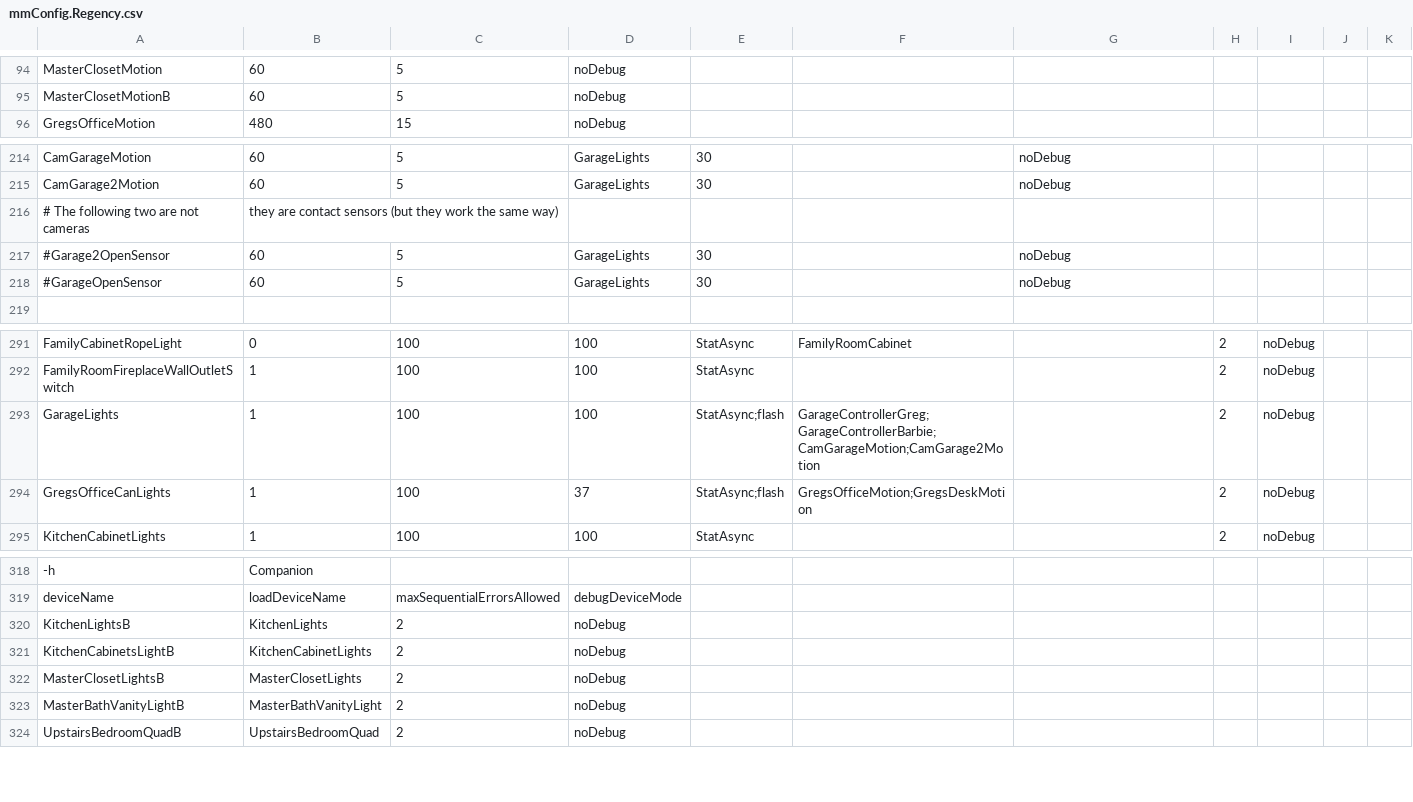
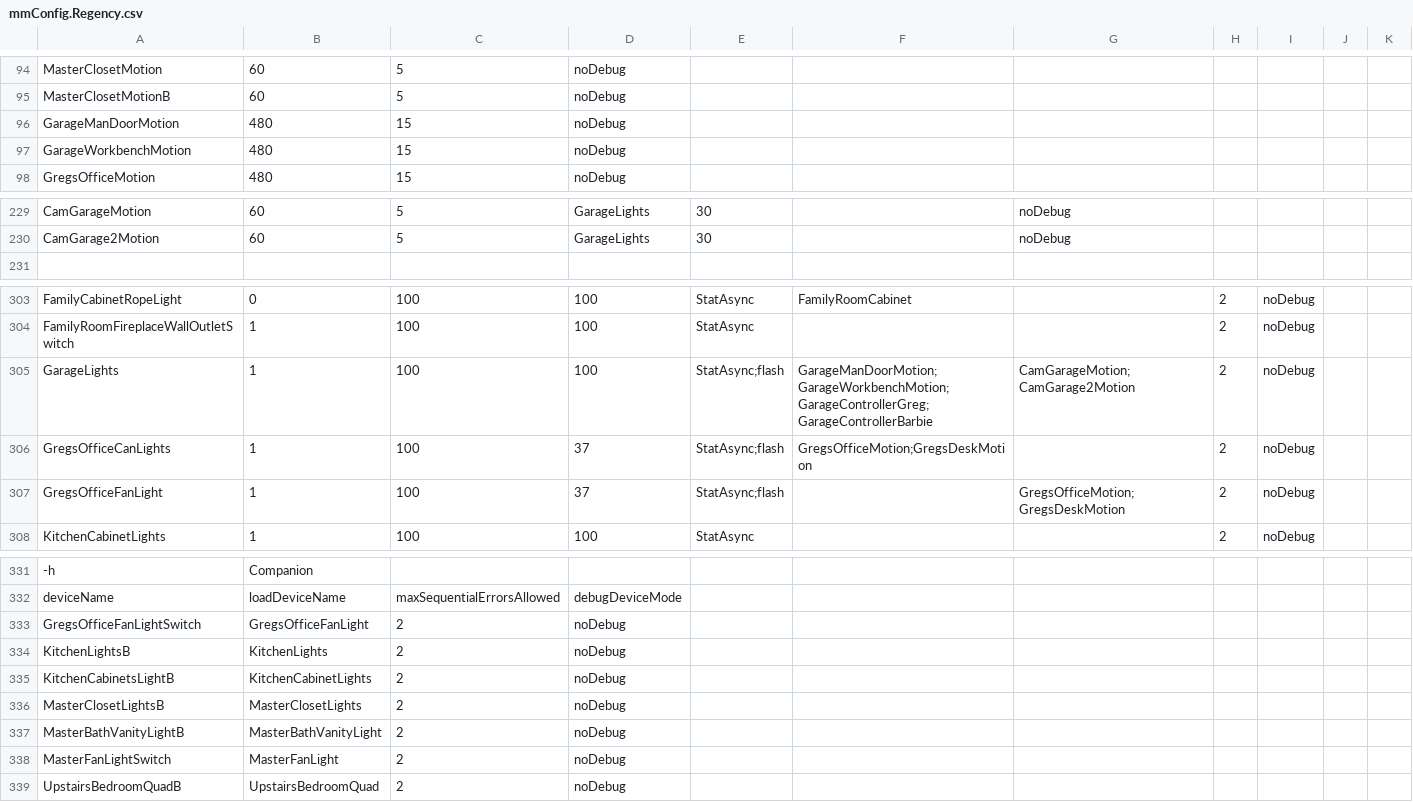
Before and after one commit to gsblive/MotionMap, a CSV file: Contents/Server Plugin/_Configurations/mmConfig.Regency.csv, drawn as a sheet; only a part is shown, gaps mark what is left out; removed rows and columns are numbered as before the commit, all else as after; the diff covers the shown part only; the diff names each change by its address in the sheet, - before the commit and + after, or states it on an @@ line.

```diff
--- a/Contents/Server Plugin/_Configurations/mmConfig.Regency.csv
+++ b/Contents/Server Plugin/_Configurations/mmConfig.Regency.csv
+row 96: GarageManDoorMotion | 480 | 15 | noDebug
+row 97: GarageWorkbenchMotion | 480 | 15 | noDebug
-row 216: # The following two are not cameras | they are contact sensors (but they work the same way)
-row 217: #Garage2OpenSensor | 60 | 5 | GarageLights | 30 |  | noDebug
-row 218: #GarageOpenSensor | 60 | 5 | GarageLights | 30 |  | noDebug
-F305: GarageControllerGreg;GarageControllerBarbie;CamGarageMotion;CamGarage2Motion
+F305: GarageManDoorMotion;GarageWorkbenchMotion;GarageControllerGreg;GarageControllerBarbie
-G305: (empty)
+G305: CamGarageMotion;CamGarage2Motion
+row 307: GregsOfficeFanLight | 1 | 100 | 37 | StatAsync;flash |  | GregsOfficeMotion;GregsDeskMotion | 2 | noDebug
+row 333: GregsOfficeFanLightSwitch | GregsOfficeFanLight | 2 | noDebug
+row 338: MasterFanLightSwitch | MasterFanLight | 2 | noDebug
```
Also changed, not shown: 13 added rows and 3 edited cells elsewhere in this file, 13 other files.
